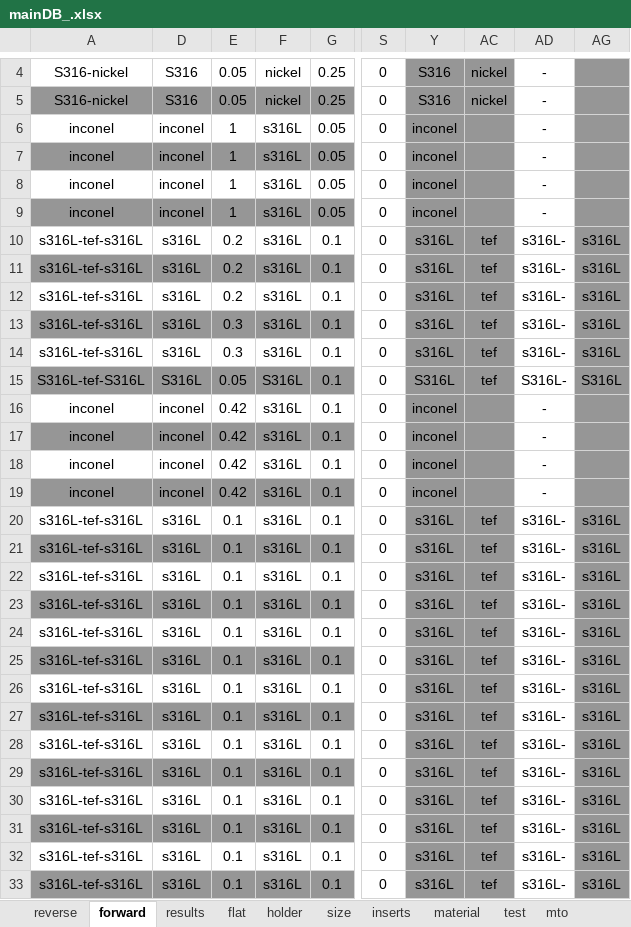
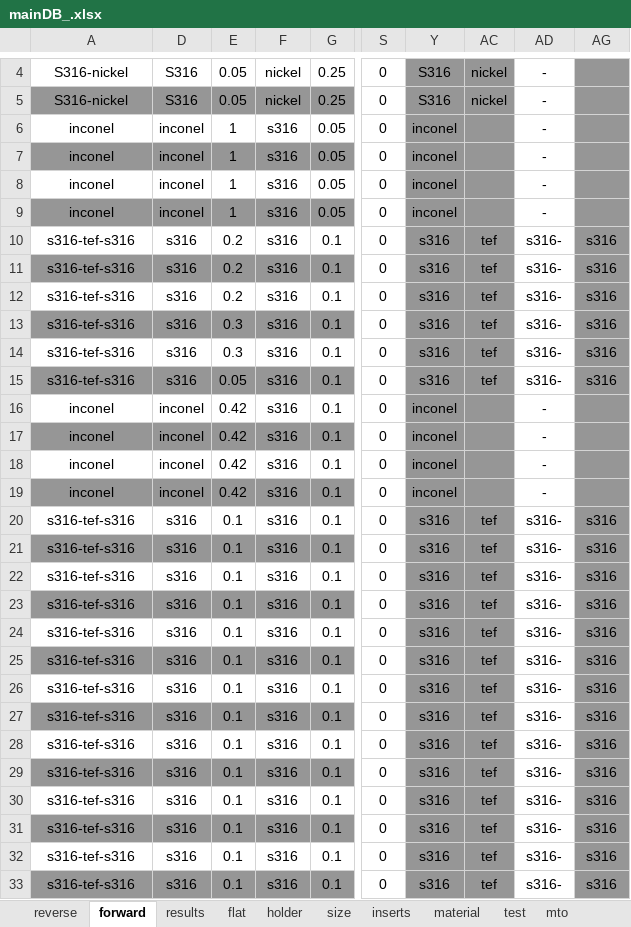
Before and after one commit to koalium/rupturium, an Excel workbook: src/mainDB_.xlsx, sheet forward, drawn as a sheet; only a part is shown, gaps mark what is left out; values as stored, in another font and other column widths than the file's, no borders; the diff covers the shown part only; the diff names each change by its address in the sheet, - before the commit and + after, or states it on an @@ line.

```diff
--- a/src/mainDB_.xlsx (sheet forward)
+++ b/src/mainDB_.xlsx (sheet forward)
-F6:F14: s316L
+F6:F14: s316
-A10:A14: s316L-tef-s316L
+A10:A14: s316-tef-s316
-D10:D14: s316L
+D10:D14: s316
-Y10:Y14: s316L
+Y10:Y14: s316
-AD10:AD14: s316L-
+AD10:AD14: s316-
-AG10:AG14: s316L
+AG10:AG14: s316
-A15: S316L-tef-S316L
+A15: s316-tef-s316
-D15: S316L
+D15: s316
-F15: S316L
+F15: s316
-Y15: S316L
+Y15: s316
-AD15: S316L-
+AD15: s316-
-AG15: S316L
+AG15: s316
-F16:F33: s316L
+F16:F33: s316
-A20:A33: s316L-tef-s316L
+A20:A33: s316-tef-s316
-D20:D33: s316L
+D20:D33: s316
-Y20:Y33: s316L
+Y20:Y33: s316
-AD20:AD33: s316L-
+AD20:AD33: s316-
-AG20:AG33: s316L
+AG20:AG33: s316
```
Also changed, not shown: 268 edited cells elsewhere in this sheet, sheet flat, sheet results, sheet size, hidden cells, 5 other files.
